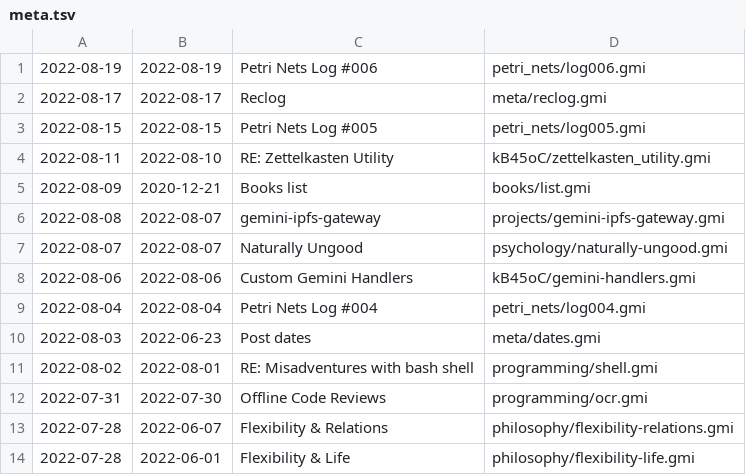
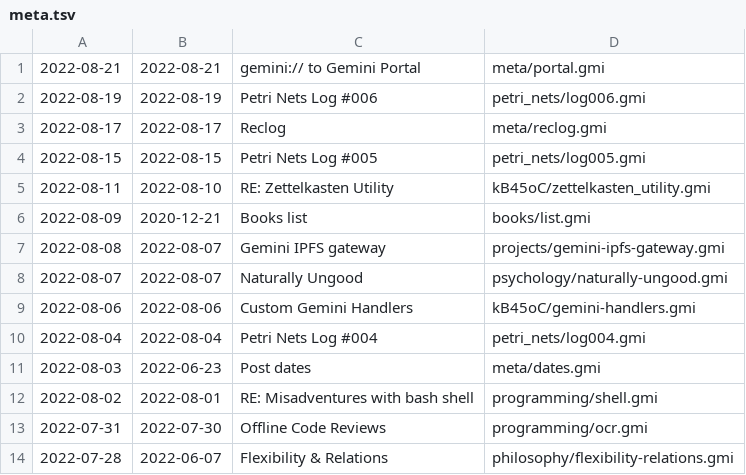
Before and after one commit to siiky/siiky.github.io, a TSV file: meta.tsv, drawn as a sheet; only a part is shown; the shorter side is filled out with more unchanged rows.

Commit message:
Add meta/portal

```diff
--- a/meta.tsv
+++ b/meta.tsv
@@ -1 +1,2 @@
+2022-08-21	2022-08-21	gemini:// to Gemini Portal	meta/portal.gmi
 2022-08-19	2022-08-19	Petri Nets Log #006	petri_nets/log006.gmi
@@ -5,3 +6,3 @@
 2022-08-09	2020-12-21	Books list	books/list.gmi
-2022-08-08	2022-08-07	gemini-ipfs-gateway	projects/gemini-ipfs-gateway.gmi
+2022-08-08	2022-08-07	Gemini IPFS gateway	projects/gemini-ipfs-gateway.gmi
 2022-08-07	2022-08-07	Naturally Ungood	psychology/naturally-ungood.gmi
```
Also changed, not shown: 13 other files.
